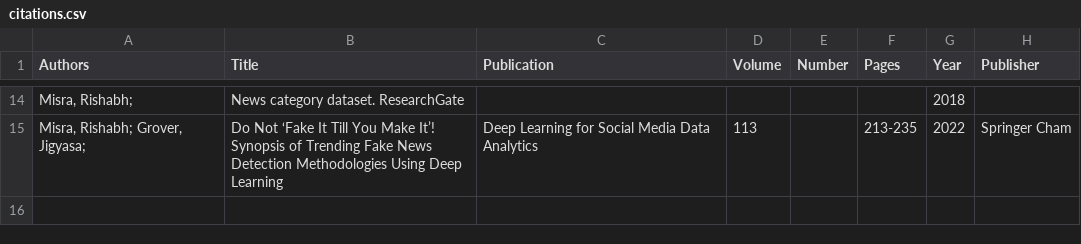
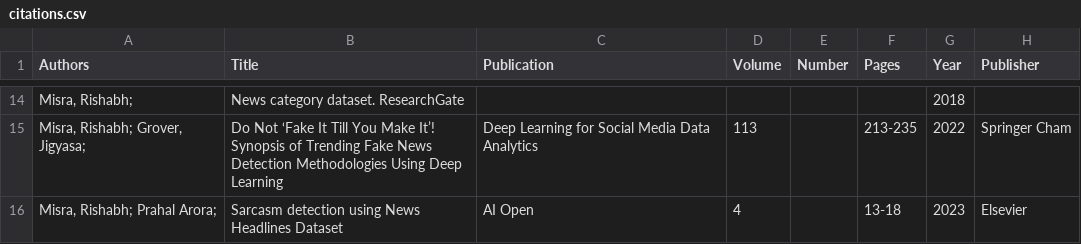
Before and after one commit to rishabhmisra/rishabhmisra.github.io, a CSV file: _data/citations.csv, drawn as a sheet; only a part is shown, gaps mark what is left out; the diff names each change by its address in the sheet, - before the commit and + after, or states it on an @@ line.

Commit message:
Update citations.csv

```diff
--- a/_data/citations.csv
+++ b/_data/citations.csv
+row 16: Misra, Rishabh; Prahal Arora; | Sarcasm detection using News Headlines Dataset | AI Open | 4 |  | 13-18 | 2023 | Elsevier
```
